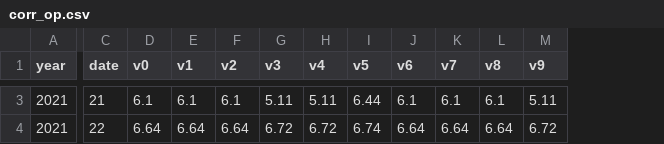
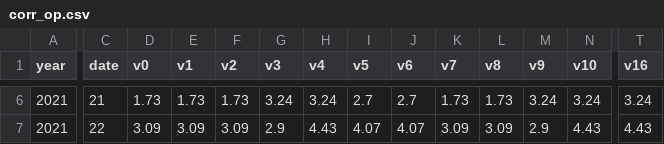
Before and after one commit to vaibhavarya1622/hexgrid, a CSV file: corr_op.csv, drawn as a sheet; only a part is shown, gaps mark what is left out; addresses are those after the commit; the diff covers the shown part only; the diff names each change by its address in the sheet, - before the commit and + after, or states it on an @@ line.

```diff
--- a/corr_op.csv
+++ b/corr_op.csv
+column N (v10), rows 6-7: 3.24 | 4.43
+column T (v16), rows 6-7: 3.24 | 4.43
-D6 (v0): 6.1
+D6 (v0): 1.73
-E6 (v1): 6.1
+E6 (v1): 1.73
-F6 (v2): 6.1
+F6 (v2): 1.73
-G6 (v3): 5.11
+G6 (v3): 3.24
-H6 (v4): 5.11
+H6 (v4): 3.24
-I6 (v5): 6.44
+I6 (v5): 2.7
-J6 (v6): 6.1
+J6 (v6): 2.7
-K6 (v7): 6.1
+K6 (v7): 1.73
-L6 (v8): 6.1
+L6 (v8): 1.73
-M6 (v9): 5.11
+M6 (v9): 3.24
-D7 (v0): 6.64
+D7 (v0): 3.09
-E7 (v1): 6.64
+E7 (v1): 3.09
-F7 (v2): 6.64
+F7 (v2): 3.09
-G7 (v3): 6.72
+G7 (v3): 2.9
-H7 (v4): 6.72
+H7 (v4): 4.43
-I7 (v5): 6.74
+I7 (v5): 4.07
-J7 (v6): 6.64
+J7 (v6): 4.07
-K7 (v7): 6.64
+K7 (v7): 3.09
-L7 (v8): 6.64
+L7 (v8): 3.09
-M7 (v9): 6.72
+M7 (v9): 2.9
```
Also changed, not shown: 3 added rows, 1 removed row and 82 edited cells elsewhere in this file, final_save_dates.csv, latitude.csv, 9 other files.
